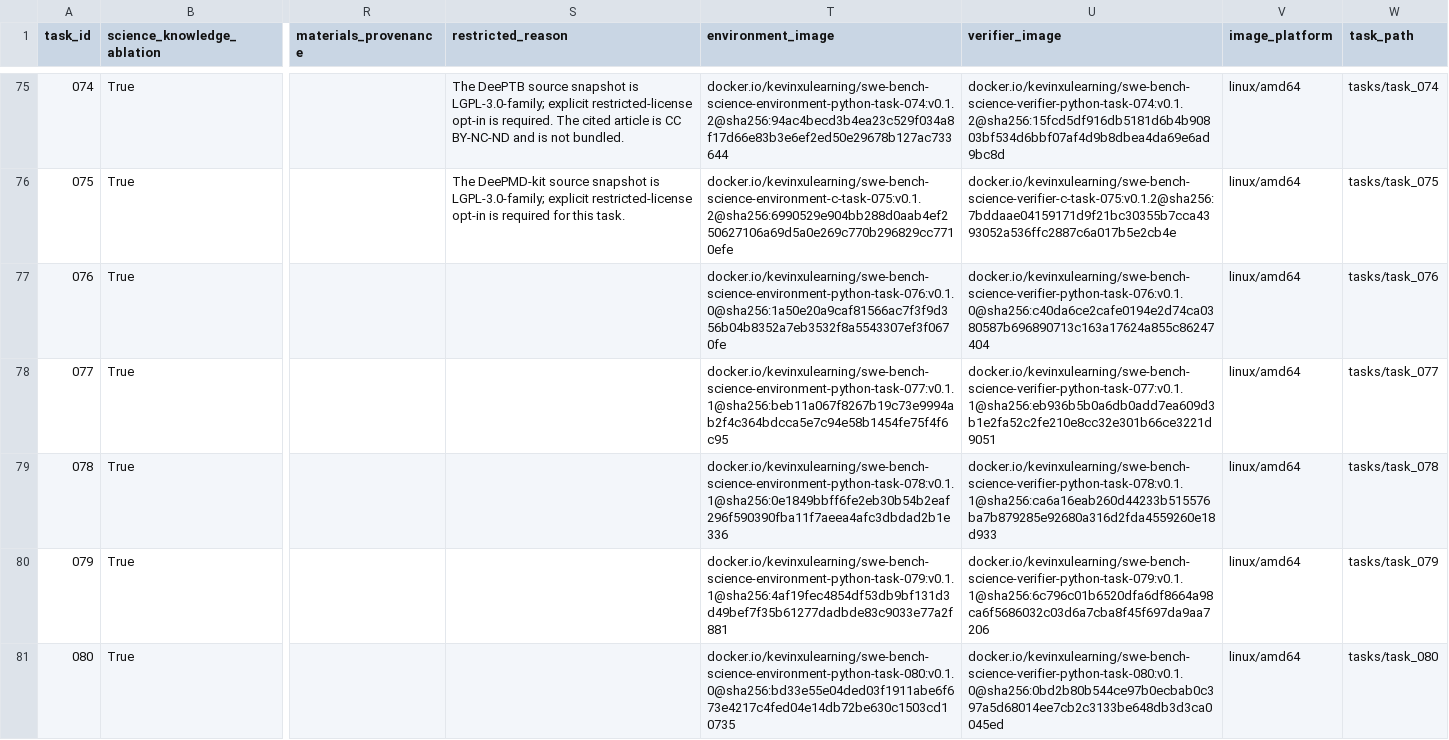
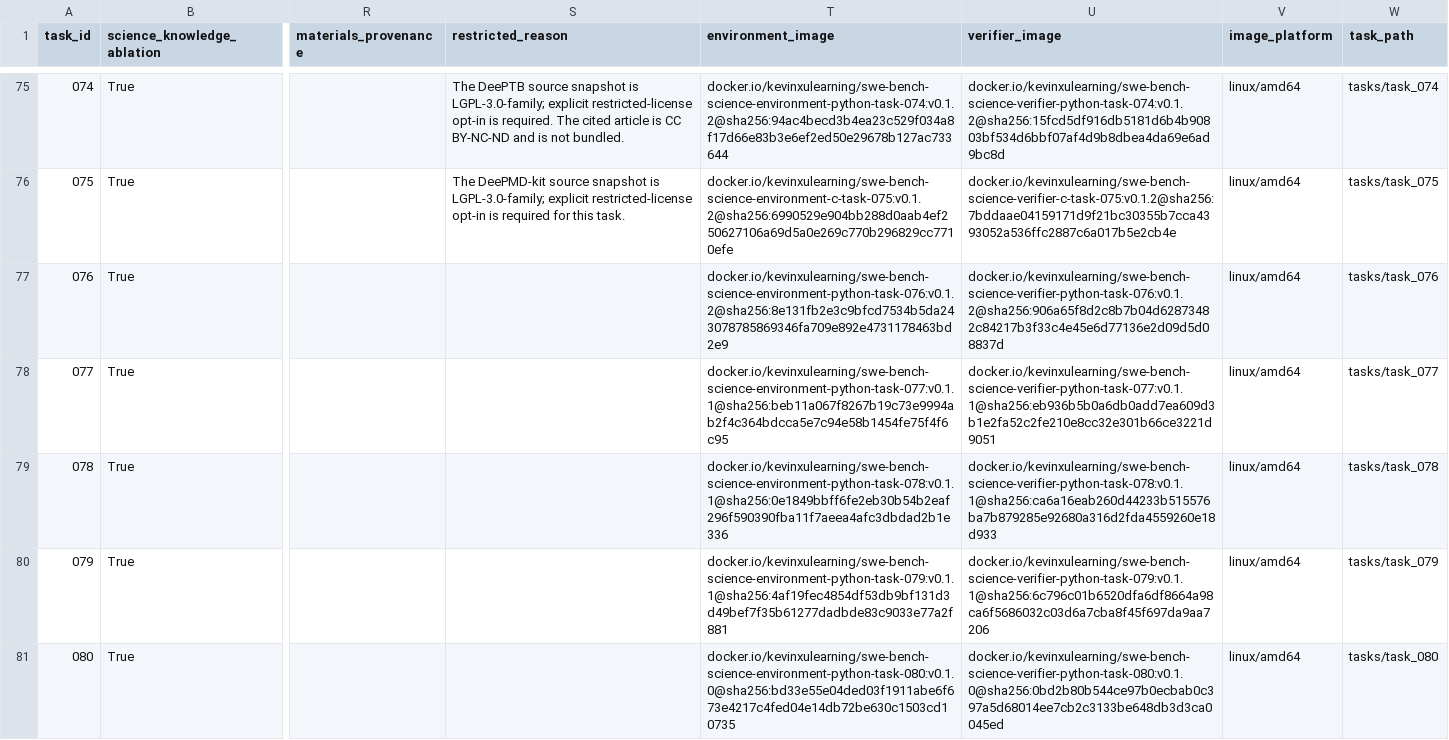
Before and after one commit to OpenMOSS/SWE-bench-Science, a CSV file: huggingface/data/tasks.csv, drawn as a sheet; only a part is shown, gaps mark what is left out; the diff names each change by its address in the sheet, - before the commit and + after, or states it on an @@ line.

Commit message:
Repair task076 native cvxpy runtime images

```diff
--- a/huggingface/data/tasks.csv
+++ b/huggingface/data/tasks.csv
-T77 (environment_image): docker.io/kevinxulearning/swe-bench-science-environment-python-task-076:v0.1.0@sha256:1a50e20a9caf81566ac7f3f9d356b04b8352a7eb3532f8a5543307ef3f0670fe
+T77 (environment_image): docker.io/kevinxulearning/swe-bench-science-environment-python-task-076:v0.1.2@sha256:8e131fb2e3c9bfcd7534b5da243078785869346fa709e892e4731178463bd2e9
-U77 (verifier_image): docker.io/kevinxulearning/swe-bench-science-verifier-python-task-076:v0.1.0@sha256:c40da6ce2cafe0194e2d74ca0380587b696890713c163a17624a855c86247404
+U77 (verifier_image): docker.io/kevinxulearning/swe-bench-science-verifier-python-task-076:v0.1.2@sha256:906a65f8d2c8b7b04d62873482c84217b3f33c4e45e6d77136e2d09d5d08837d
```
Also changed, not shown: 5 other files.
